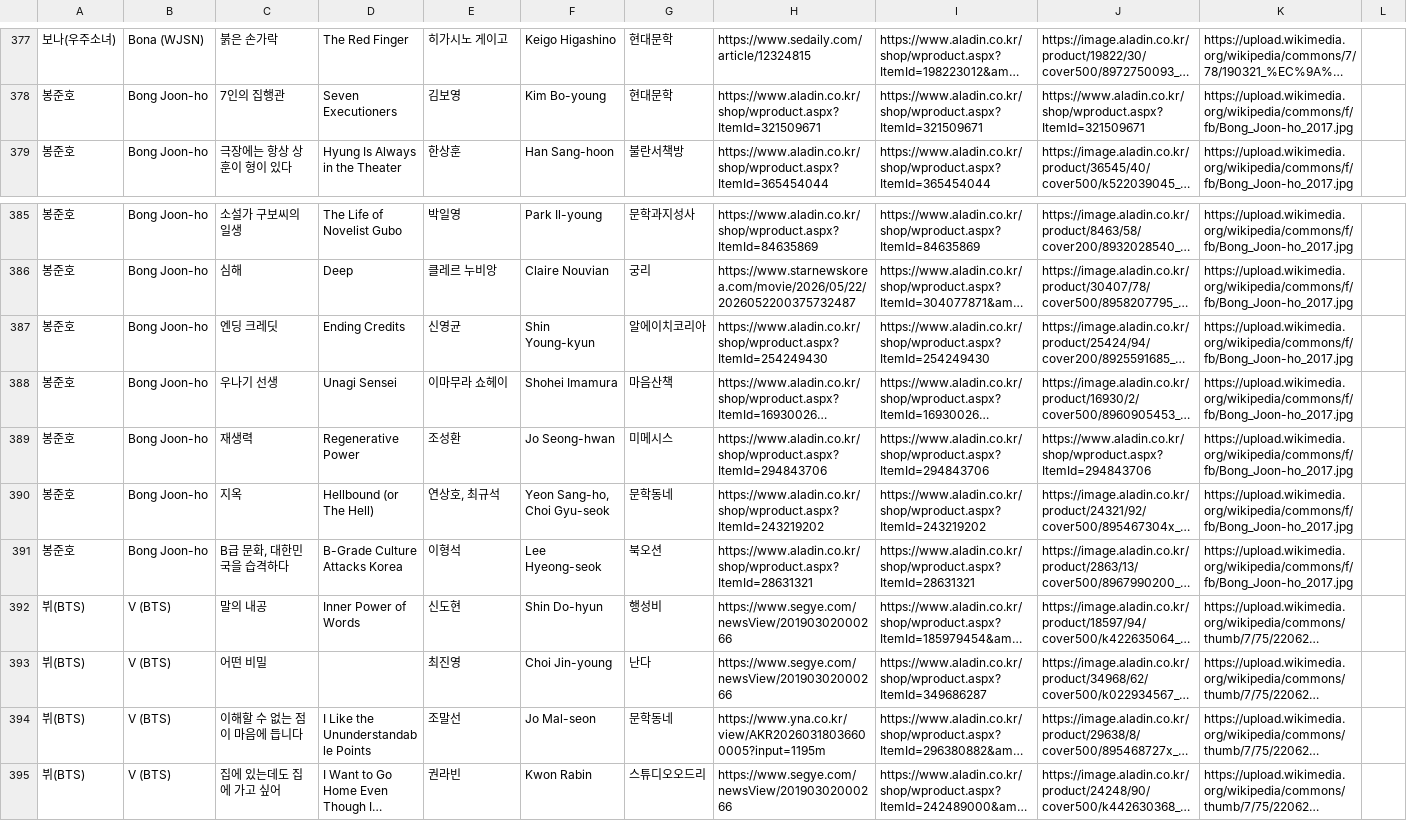
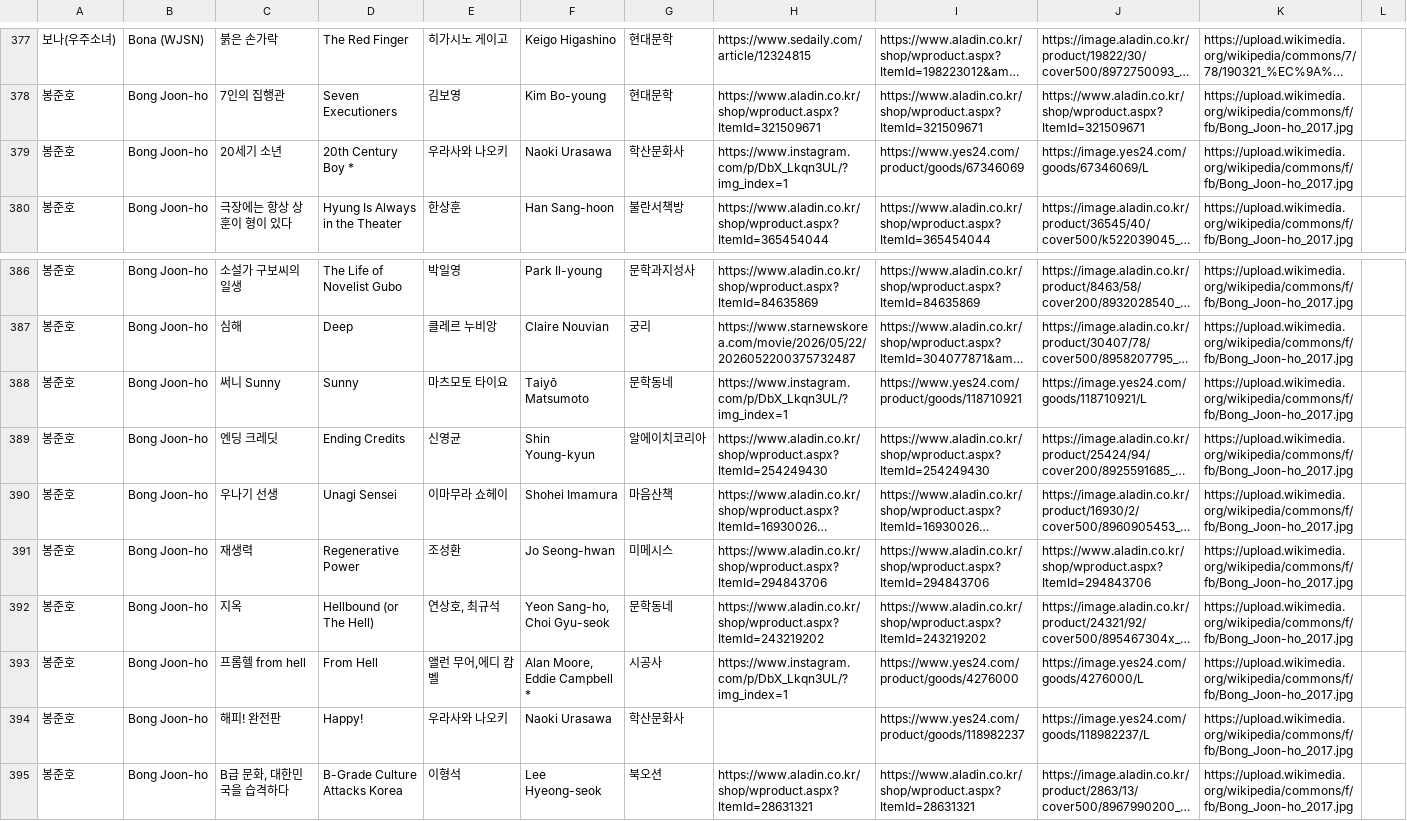
Before and after one commit to hwiruruk/favoread, a CSV file: data.csv, drawn as a sheet; only a part is shown, gaps mark what is left out; the shorter side is filled out with more unchanged rows; long unchanged cells end in …; the diff names each change by its address in the sheet, - before the commit and + after, or states it on an @@ line.

Commit message:
편집기에서 데이터 업데이트 (2026-09-14 04:19)

```diff
--- a/data.csv
+++ b/data.csv
+row 379: 봉준호 | Bong Joon-ho | 20세기 소년 | 20th Century Boy * | 우라사와 나오키 | Naoki Urasawa | 학산문화사 | https://www.instagram.com/p/DbX_Lkqn3UL/?img_index=1 | https://www.yes24.com/product/goods/67346069 | https://image.yes24.com/goods/67346069/L | https://upload.wikimedia.org/wikipedia/commons/f/fb/Bong_Joon-ho_2017.jpg
+row 388: 봉준호 | Bong Joon-ho | 써니 Sunny | Sunny | 마츠모토 타이요 | Taiyō Matsumoto | 문학동네 | https://www.instagram.com/p/DbX_Lkqn3UL/?img_index=1 | https://www.yes24.com/product/goods/118710921 | https://image.yes24.com/goods/118710921/L | https://upload.wikimedia.org/wikipedia/commons/f/fb/Bong_Joon-ho_2017.jpg
+row 393: 봉준호 | Bong Joon-ho | 프롬헬 from hell | From Hell | 앨런 무어,에디 캄벨 | Alan Moore, Eddie Campbell * | 시공사 | https://www.instagram.com/p/DbX_Lkqn3UL/?img_index=1 | https://www.yes24.com/product/goods/4276000 | https://image.yes24.com/goods/4276000/L | https://upload.wikimedia.org/wikipedia/commons/f/fb/Bong_Joon-ho_2017.jpg
+row 394: 봉준호 | Bong Joon-ho | 해피! 완전판 | Happy! | 우라사와 나오키 | Naoki Urasawa | 학산문화사 |  | https://www.yes24.com/product/goods/118982237 | https://image.yes24.com/goods/118982237/L | https://upload.wikimedia.org/wikipedia/commons/f/fb/Bong_Joon-ho_2017.jpg
```
